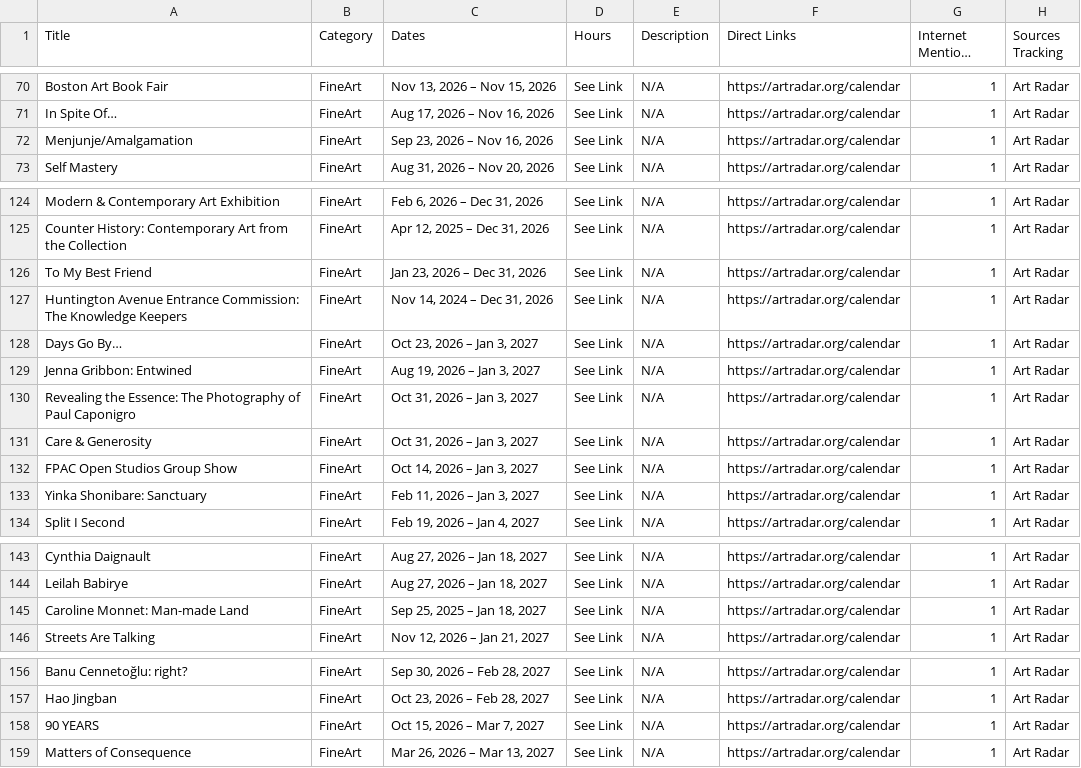
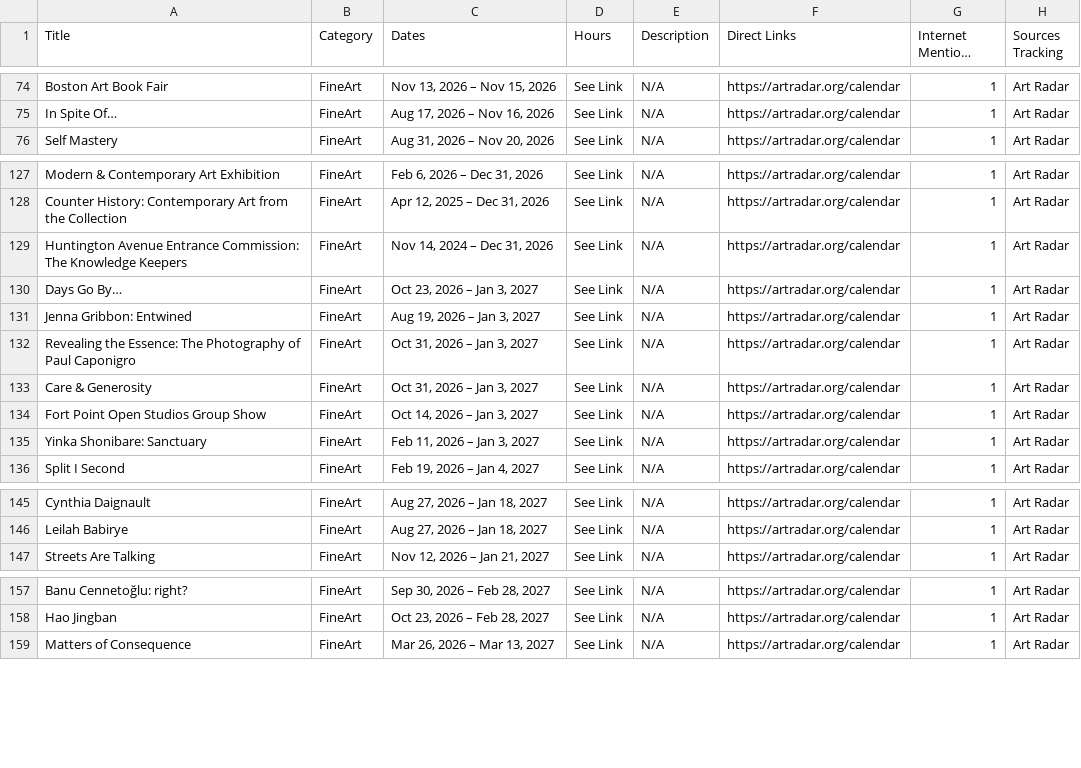
Before and after one commit to sonicgrass/MyPath, a CSV file: mypath_aggregated_calendar.csv, drawn as a sheet; only a part is shown, gaps mark what is left out; long unchanged cells end in …; the diff covers the shown part only.

```diff
--- a/mypath_aggregated_calendar.csv
+++ b/mypath_aggregated_calendar.csv
@@ -71,3 +75,2 @@ Boston Art Book Fair,FineArt,"Nov 13, 2026 – Nov 15, 2026",See Link,N/A,https:
 In Spite Of…,FineArt,"Aug 17, 2026 – Nov 16, 2026",See Link,N/A,https://artradar.org/calendar,1,Art Radar
-Menjunje/Amalgamation,FineArt,"Sep 23, 2026 – Nov 16, 2026",See Link,N/A,https://artradar.org/calendar,1,Art Radar
 Self Mastery,FineArt,"Aug 31, 2026 – Nov 20, 2026",See Link,N/A,https://artradar.org/calendar,1,Art Radar
@@ -125,3 +128,2 @@ Modern & Contemporary Art Exhibition,FineArt,"Feb 6, 2026 – Dec 31, 2026",See
 Counter History: Contemporary Art from the Collection,FineArt,"Apr 12, 2025 – Dec 31, 2026",See Link,N/A,https://artradar.org/calendar,1,Art Radar
-To My Best Friend,FineArt,"Jan 23, 2026 – Dec 31, 2026",See Link,N/A,https://artradar.org/calendar,1,Art Radar
 Huntington Avenue Entrance Commission: The Knowledge Keepers,FineArt,"Nov 14, 2024 – Dec 31, 2026",See Link,N/A,https://artradar.org/calendar,1,Art Radar
@@ -131,3 +133,3 @@ Revealing the Essence: The Photography of Paul Caponigro,FineArt,"Oct 31, 2026
 Care & Generosity,FineArt,"Oct 31, 2026 – Jan 3, 2027",See Link,N/A,https://artradar.org/calendar,1,Art Radar
-FPAC Open Studios Group Show,FineArt,"Oct 14, 2026 – Jan 3, 2027",See Link,N/A,https://artradar.org/calendar,1,Art Radar
+Fort Point Open Studios Group Show,FineArt,"Oct 14, 2026 – Jan 3, 2027",See Link,N/A,https://artradar.org/calendar,1,Art Radar
 Yinka Shonibare: Sanctuary,FineArt,"Feb 11, 2026 – Jan 3, 2027",See Link,N/A,https://artradar.org/calendar,1,Art Radar
@@ -144,3 +146,2 @@ Cynthia Daignault,FineArt,"Aug 27, 2026 – Jan 18, 2027",See Link,N/A,https://a
 Leilah Babirye,FineArt,"Aug 27, 2026 – Jan 18, 2027",See Link,N/A,https://artradar.org/calendar,1,Art Radar
-Caroline Monnet: Man-made Land,FineArt,"Sep 25, 2025 – Jan 18, 2027",See Link,N/A,https://artradar.org/calendar,1,Art Radar
 Streets Are Talking,FineArt,"Nov 12, 2026 – Jan 21, 2027",See Link,N/A,https://artradar.org/calendar,1,Art Radar
@@ -157,3 +158,2 @@ Banu Cennetoğlu: right?,FineArt,"Sep 30, 2026 – Feb 28, 2027",See Link,N/A,ht
 Hao Jingban,FineArt,"Oct 23, 2026 – Feb 28, 2027",See Link,N/A,https://artradar.org/calendar,1,Art Radar
-90 YEARS,FineArt,"Oct 15, 2026 – Mar 7, 2027",See Link,N/A,https://artradar.org/calendar,1,Art Radar
 Matters of Consequence,FineArt,"Mar 26, 2026 – Mar 13, 2027",See Link,N/A,https://artradar.org/calendar,1,Art Radar
```
Also changed, not shown: 18 added rows and 1 removed row elsewhere in this file.
